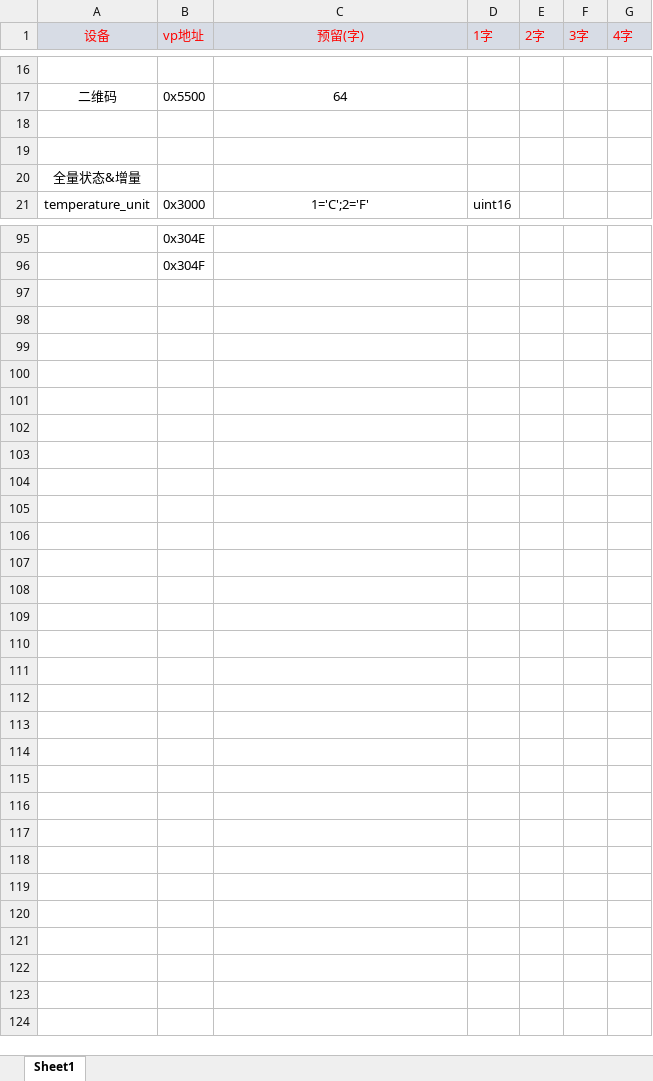
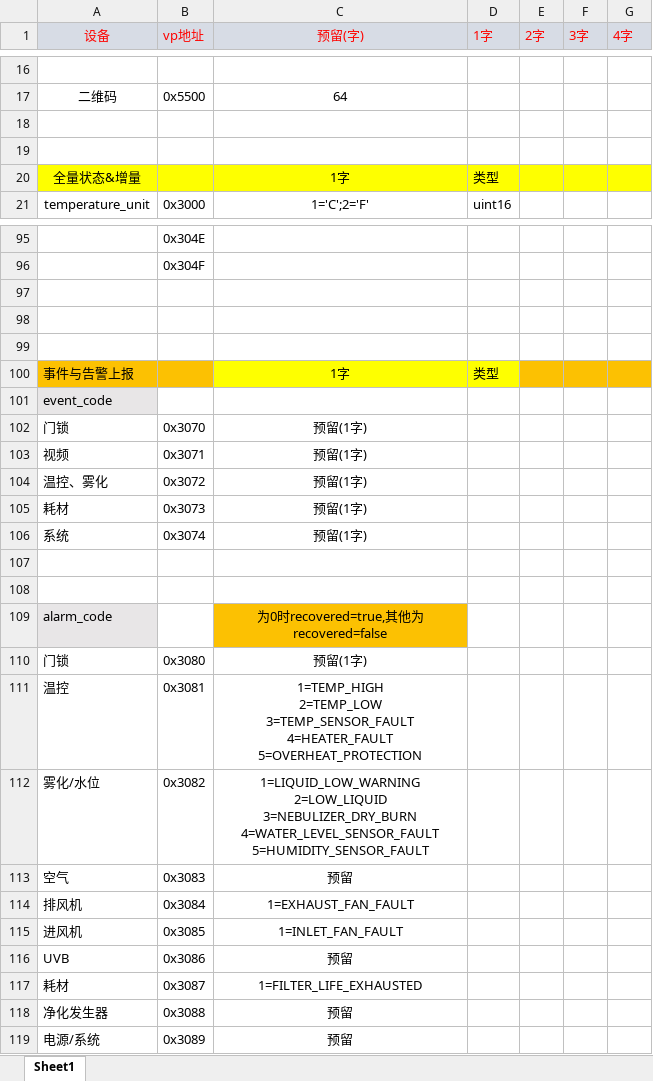
Before and after one commit to yanghaoshuan/Template4T5L, an Excel workbook: docs/VP地址规划.xlsx, sheet Sheet1, drawn as a sheet; only a part is shown, gaps mark what is left out; values as stored, in another font and other column widths than the file's, no borders; removed rows and columns are numbered as before the commit, all else as after; ↵ is a line break in a cell; the diff names each change by its address in the sheet, - before the commit and + after, or states it on an @@ line.

```diff
--- a/docs/VP地址规划.xlsx (sheet Sheet1)
+++ b/docs/VP地址规划.xlsx (sheet Sheet1)
-row 20: 全量状态&增量
+row 20: 全量状态&增量 |  | 1字 | 类型
+row 97: (empty)
+row 98: (empty)
+row 99: (empty)
+row 100: 事件与告警上报 |  | 1字 | 类型
+row 101: event_code
+row 102: 门锁 | 0x3070 | 预留(1字)
+row 103: 视频 | 0x3071 | 预留(1字)
+row 104: 温控、雾化 | 0x3072 | 预留(1字)
+row 105: 耗材 | 0x3073 | 预留(1字)
+row 106: 系统 | 0x3074 | 预留(1字)
+row 107: (empty)
+row 108: (empty)
+row 109: alarm_code |  | 为0时recovered=true,其他为recovered=false
+row 110: 门锁 | 0x3080 | 预留(1字)
+row 111: 温控 | 0x3081 | 1=TEMP_HIGH ↵ 2=TEMP_LOW ↵ 3=TEMP_SENSOR_FAULT ↵ 4=HEATER_FAULT ↵ 5=OVERHEAT_PROTECTION
+row 112: 雾化/水位 | 0x3082 | 1=LIQUID_LOW_WARNING ↵ 2=LOW_LIQUID ↵ 3=NEBULIZER_DRY_BURN ↵ 4=WATER_LEVEL_SENSOR_FAULT ↵ 5=HUMIDITY_SENSOR_FAULT
+row 113: 空气 | 0x3083 | 预留
+row 114: 排风机 | 0x3084 | 1=EXHAUST_FAN_FAULT
+row 115: 进风机 | 0x3085 | 1=INLET_FAN_FAULT
+row 116: UVB | 0x3086 | 预留
+row 117: 耗材 | 0x3087 | 1=FILTER_LIFE_EXHAUSTED
+row 118: 净化发生器 | 0x3088 | 预留
+row 119: 电源/系统 | 0x3089 | 预留
```
Also changed, not shown: 18 other files.
